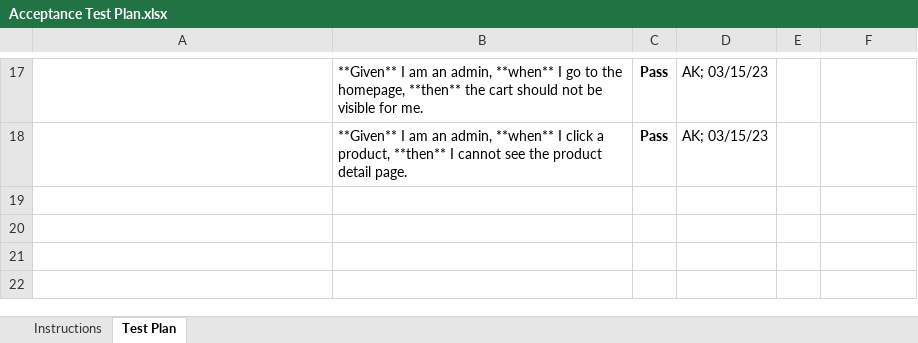
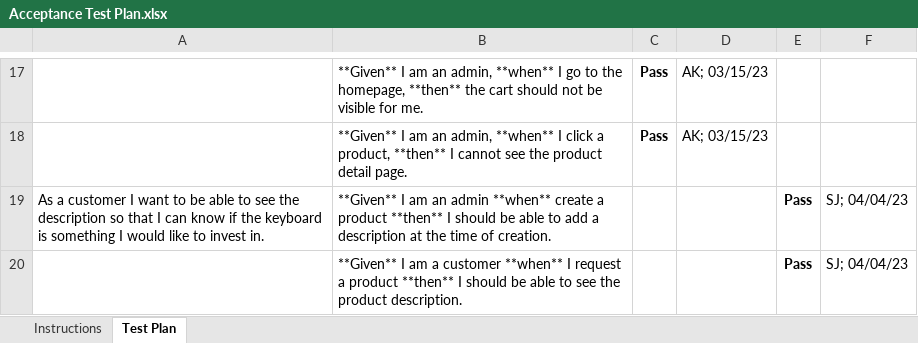
Before and after one commit to archturtle/swen261, an Excel workbook: etc/Acceptance Test Plan.xlsx, sheet Test Plan, drawn as a sheet; only a part is shown, gaps mark what is left out; values as stored, in another font and other column widths than the file's, no borders; conditional formats not drawn; the diff names each change by its address in the sheet, - before the commit and + after, or states it on an @@ line.

Commit message:
added stories that have been fully completed in sprint 3

```diff
--- a/etc/Acceptance Test Plan.xlsx (sheet Test Plan)
+++ b/etc/Acceptance Test Plan.xlsx (sheet Test Plan)
+row 19: As a customer I want to be able to see the description so that I can know if the keyboard is something I would like to invest in. | **Given** I am an admin **when** create a product **then** I should be able to add a description at the time of creation. |  |  | Pass | SJ; 04/04/23
+row 20:  | **Given** I am a customer **when** I request a product **then** I should be able to see the product description. |  |  | Pass | SJ; 04/04/23
```
